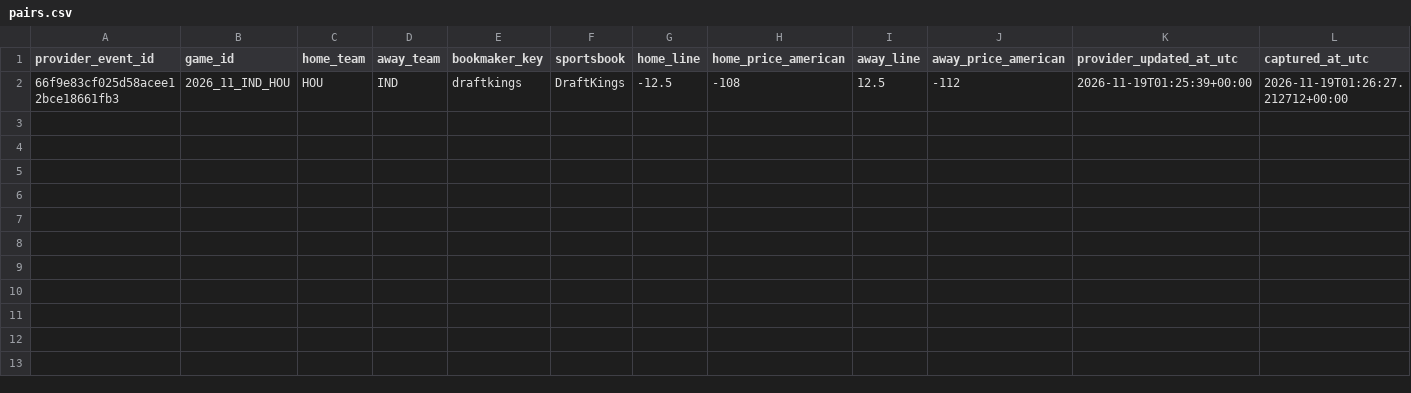
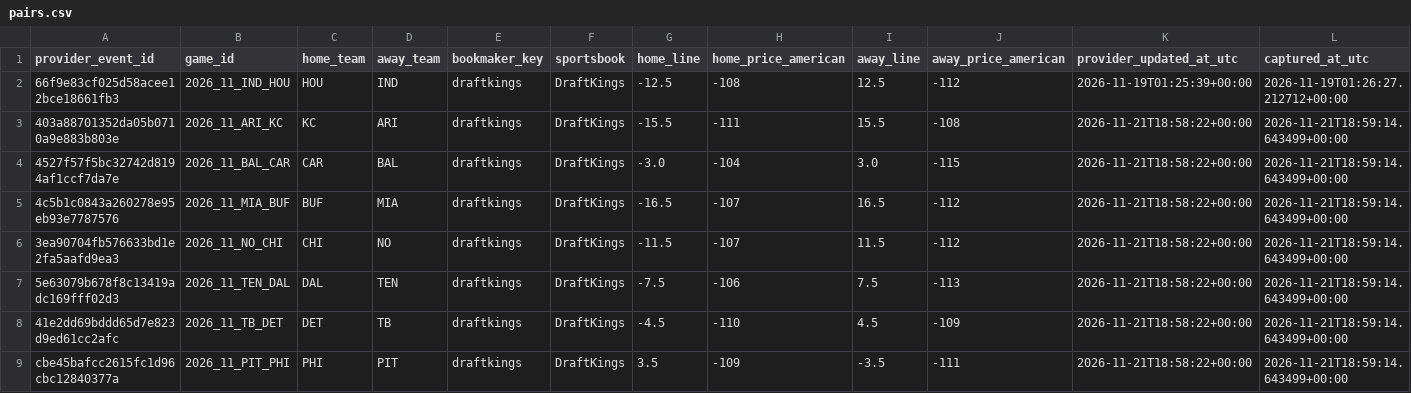
Before and after one commit to zachpierce2/nfl-prediction-model, a CSV file: data/auto_market/total_shadow/pairs.csv, drawn as a sheet; only a part is shown; rows hold the shown columns only; the diff names each change by its address in the sheet, - before the commit and + after, or states it on an @@ line.

```diff
--- a/data/auto_market/total_shadow/pairs.csv
+++ b/data/auto_market/total_shadow/pairs.csv
+row 3: 403a88701352da05b0710a9e883b803e | 2026_11_ARI_KC | KC | ARI | draftkings | DraftKings | -15.5 | -111 | 15.5 | -108 | 2026-11-21T18:58:22+00:00 | 2026-11-21T18:59:14.643499+00:00
+row 4: 4527f57f5bc32742d8194af1ccf7da7e | 2026_11_BAL_CAR | CAR | BAL | draftkings | DraftKings | -3.0 | -104 | 3.0 | -115 | 2026-11-21T18:58:22+00:00 | 2026-11-21T18:59:14.643499+00:00
+row 5: 4c5b1c0843a260278e95eb93e7787576 | 2026_11_MIA_BUF | BUF | MIA | draftkings | DraftKings | -16.5 | -107 | 16.5 | -112 | 2026-11-21T18:58:22+00:00 | 2026-11-21T18:59:14.643499+00:00
+row 6: 3ea90704fb576633bd1e2fa5aafd9ea3 | 2026_11_NO_CHI | CHI | NO | draftkings | DraftKings | -11.5 | -107 | 11.5 | -112 | 2026-11-21T18:58:22+00:00 | 2026-11-21T18:59:14.643499+00:00
+row 7: 5e63079b678f8c13419adc169fff02d3 | 2026_11_TEN_DAL | DAL | TEN | draftkings | DraftKings | -7.5 | -106 | 7.5 | -113 | 2026-11-21T18:58:22+00:00 | 2026-11-21T18:59:14.643499+00:00
+row 8: 41e2dd69bddd65d7e823d9ed61cc2afc | 2026_11_TB_DET | DET | TB | draftkings | DraftKings | -4.5 | -110 | 4.5 | -109 | 2026-11-21T18:58:22+00:00 | 2026-11-21T18:59:14.643499+00:00
+row 9: cbe45bafcc2615fc1d96cbc12840377a | 2026_11_PIT_PHI | PHI | PIT | draftkings | DraftKings | 3.5 | -109 | -3.5 | -111 | 2026-11-21T18:58:22+00:00 | 2026-11-21T18:59:14.643499+00:00
```
Also changed, not shown: data/auto_market/epa_shadow/forecasts.csv, data/auto_market/forecasts.csv, 55 other files.
